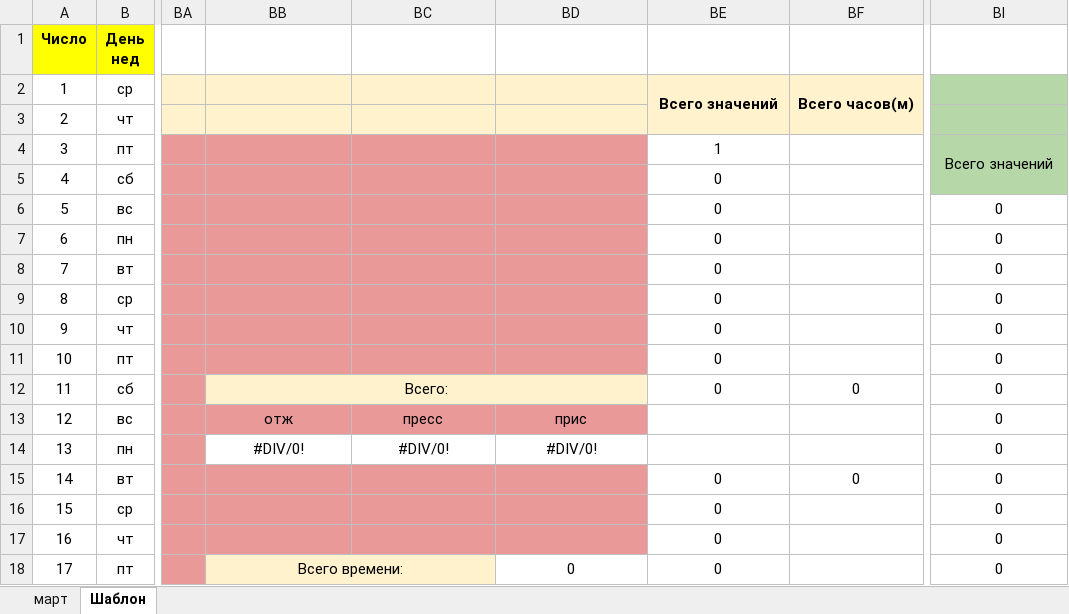
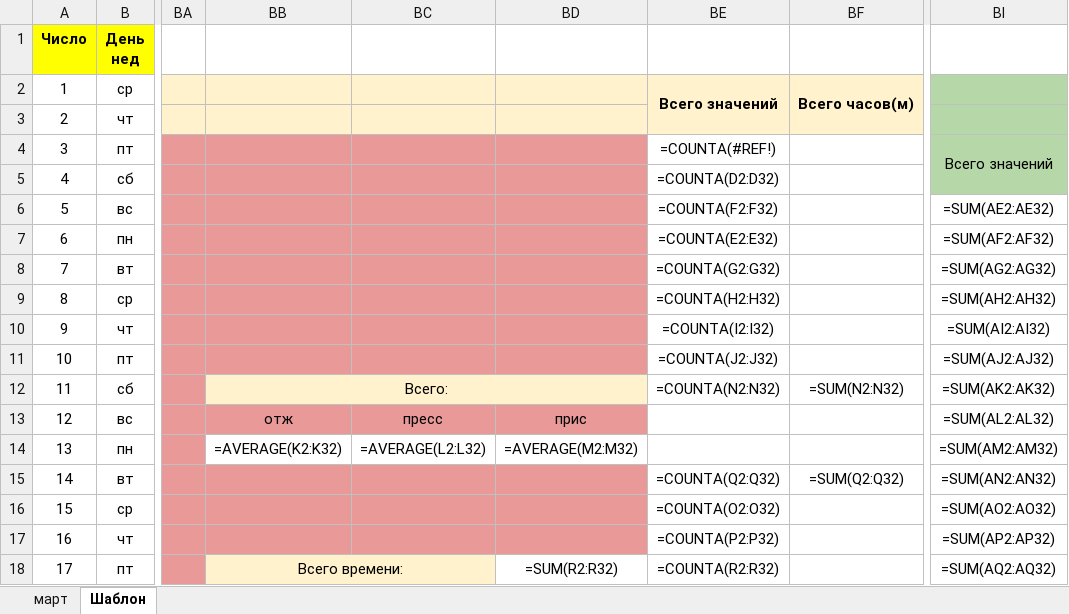
Before and after one commit to JustGitLee/tzh, an Excel workbook: tzh23.xlsx, sheet Шаблон, drawn as a sheet; only a part is shown, gaps mark what is left out; values as stored, in another font and other column widths than the file's, no borders; formulas without a stored value are shown as written; charts and pictures not drawn; the diff covers the shown part only; the diff names each change by its address in the sheet, - before the commit and + after, or states it on an @@ line.

```diff
--- a/tzh23.xlsx (sheet Шаблон)
+++ b/tzh23.xlsx (sheet Шаблон)
-BE4: 1
+BE4: =COUNTA(#REF!)
-BE5: 0
+BE5: =COUNTA(D2:D32)
-BE6: 0
+BE6: =COUNTA(F2:F32)
-BI6: 0
+BI6: =SUM(AE2:AE32)
-BE7: 0
+BE7: =COUNTA(E2:E32)
-BI7: 0
+BI7: =SUM(AF2:AF32)
-BE8: 0
+BE8: =COUNTA(G2:G32)
-BI8: 0
+BI8: =SUM(AG2:AG32)
-BE9: 0
+BE9: =COUNTA(H2:H32)
-BI9: 0
+BI9: =SUM(AH2:AH32)
-BE10: 0
+BE10: =COUNTA(I2:I32)
-BI10: 0
+BI10: =SUM(AI2:AI32)
-BE11: 0
+BE11: =COUNTA(J2:J32)
-BI11: 0
+BI11: =SUM(AJ2:AJ32)
-BE12: 0
+BE12: =COUNTA(N2:N32)
-BF12: 0
+BF12: =SUM(N2:N32)
-BI12: 0
+BI12: =SUM(AK2:AK32)
-BI13: 0
+BI13: =SUM(AL2:AL32)
-BB14: #DIV/0!
+BB14: =AVERAGE(K2:K32)
-BC14: #DIV/0!
+BC14: =AVERAGE(L2:L32)
-BD14: #DIV/0!
+BD14: =AVERAGE(M2:M32)
-BI14: 0
+BI14: =SUM(AM2:AM32)
-BE15: 0
+BE15: =COUNTA(Q2:Q32)
-BF15: 0
+BF15: =SUM(Q2:Q32)
-BI15: 0
+BI15: =SUM(AN2:AN32)
-BE16: 0
+BE16: =COUNTA(O2:O32)
-BI16: 0
+BI16: =SUM(AO2:AO32)
-BE17: 0
+BE17: =COUNTA(P2:P32)
-BI17: 0
+BI17: =SUM(AP2:AP32)
-BD18: 0
+BD18: =SUM(R2:R32)
-BE18: 0
+BE18: =COUNTA(R2:R32)
-BI18: 0
+BI18: =SUM(AQ2:AQ32)
```
Also changed, not shown: 29 edited cells elsewhere in this sheet, sheet март, charts or pictures, 1 other file.
